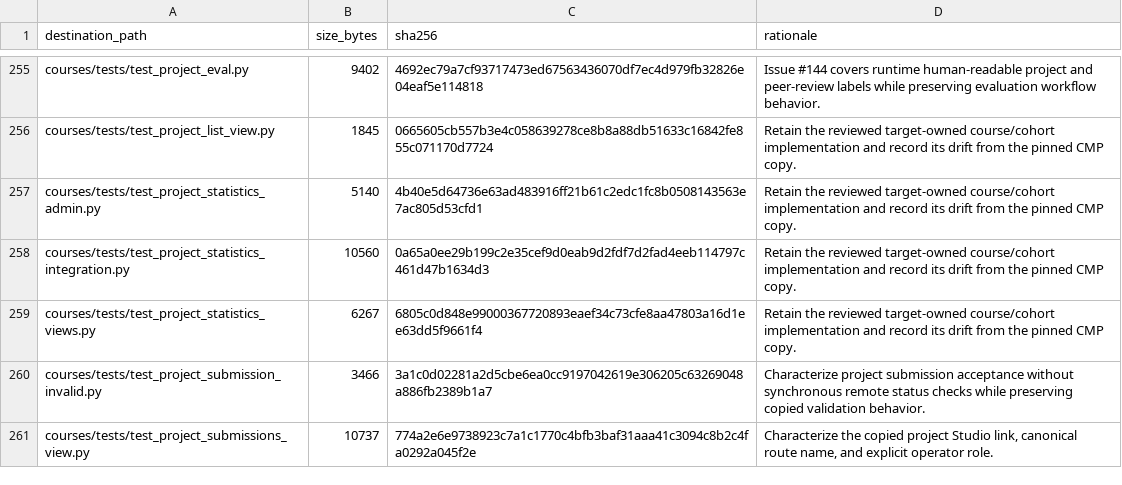
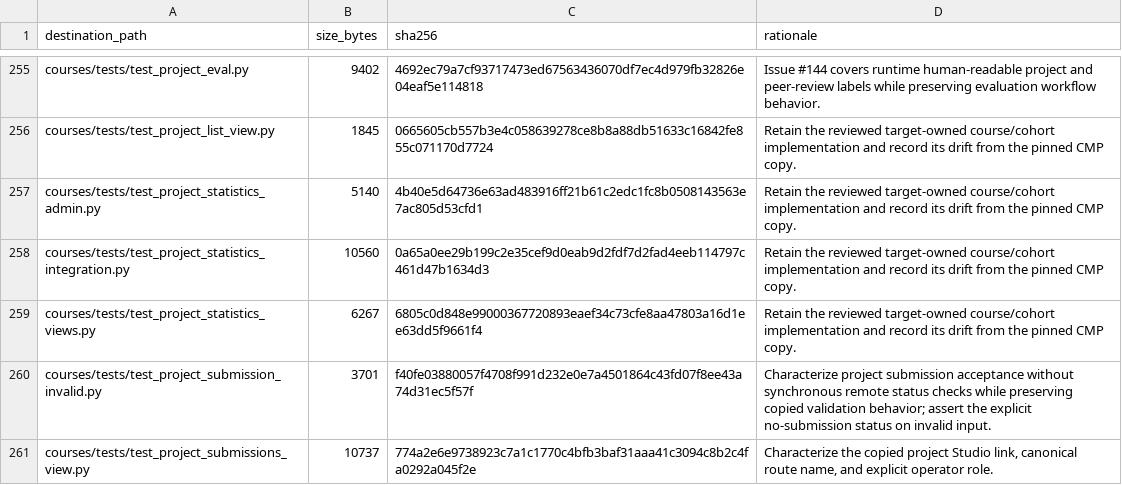
Before and after one commit to DataTalksClub/website, a TSV file: _docs/adoption/course-platform/integration-patched-files.tsv, drawn as a sheet; only a part is shown, gaps mark what is left out; the diff covers the shown part only.

Commit message:
Fix project submission status after validation

```diff
--- a/_docs/adoption/course-platform/integration-patched-files.tsv
+++ b/_docs/adoption/course-platform/integration-patched-files.tsv
@@ -259,3 +259,3 @@ courses/tests/test_project_statistics_integration.py	10560	0a65a0ee29b199c2e35ce
 courses/tests/test_project_statistics_views.py	6267	6805c0d848e99000367720893eaef34c73cfe8aa47803a16d1ee63dd5f9661f4	Retain the reviewed target-owned course/cohort implementation and record its drift from the pinned CMP copy.
-courses/tests/test_project_submission_invalid.py	3466	3a1c0d02281a2d5cbe6ea0cc9197042619e306205c63269048a886fb2389b1a7	Characterize project submission acceptance without synchronous remote status checks while preserving copied validation behavior.
+courses/tests/test_project_submission_invalid.py	3701	f40fe03880057f4708f991d232e0e7a4501864c43fd07f8ee43a74d31ec5f57f	Characterize project submission acceptance without synchronous remote status checks while preserving copied validation behavior; assert the explicit no-submission status on invalid input.
 courses/tests/test_project_submissions_view.py	10737	774a2e6e9738923c7a1c1770c4bfb3baf31aaa41c3094c8b2c4fa0292a045f2e	Characterize the copied project Studio link, canonical route name, and explicit operator role.
```
Also changed, not shown: 9 edited cells elsewhere in this file, 4 other files.
